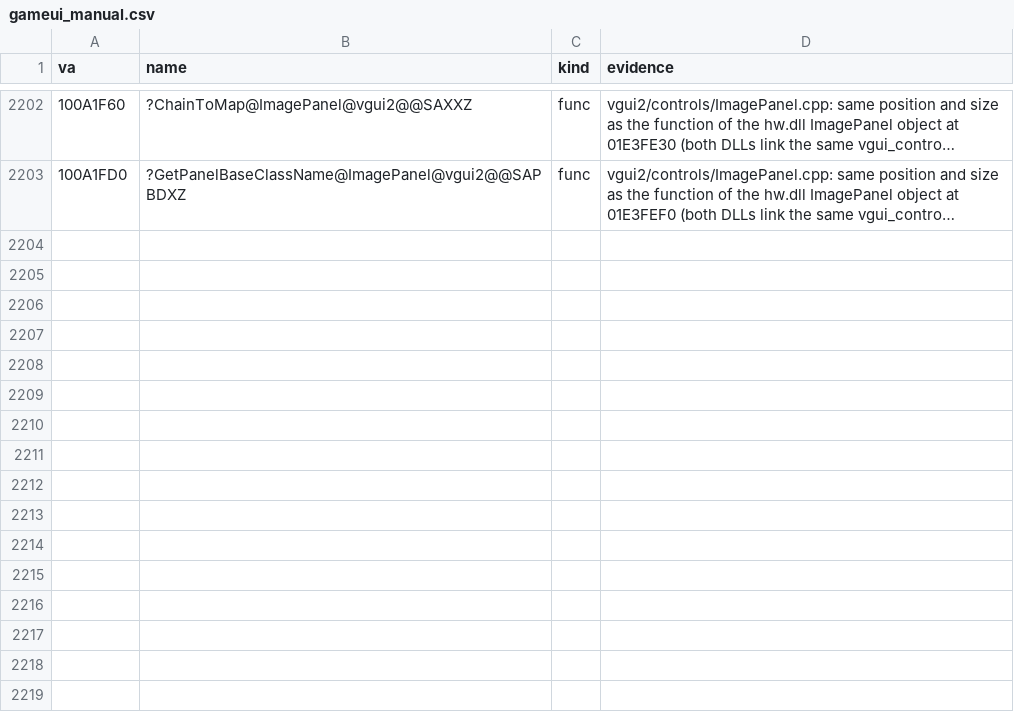
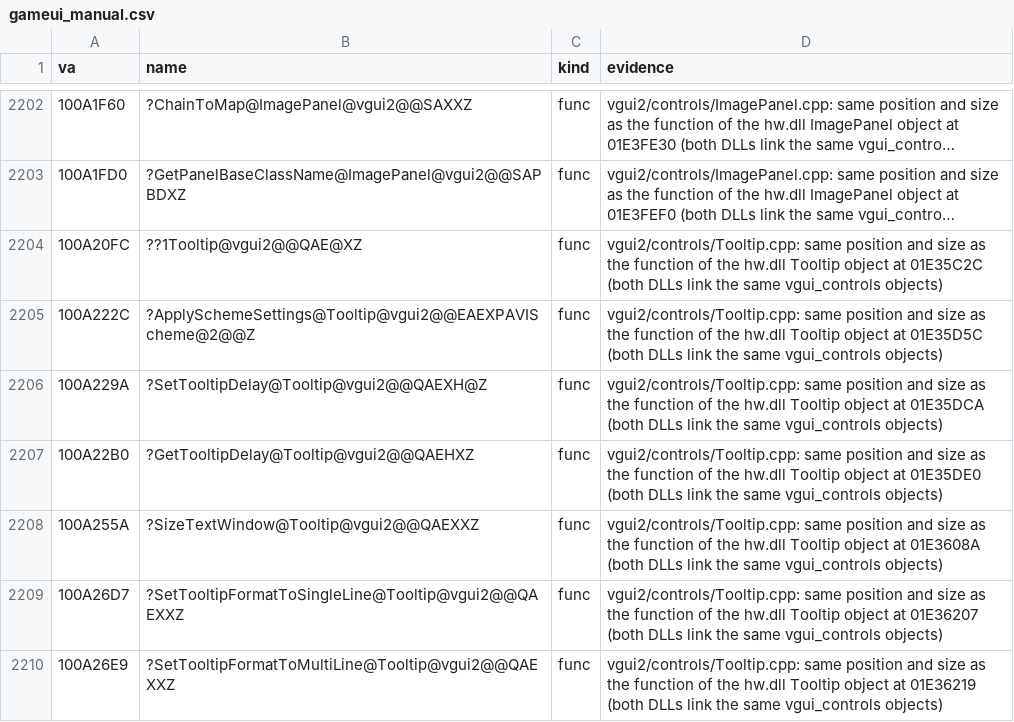
Before and after one commit to caixax/DeCoF, a CSV file: tools/symbols/gameui_manual.csv, drawn as a sheet; only a part is shown, gaps mark what is left out; long unchanged cells end in …; the diff covers the shown part only; the diff names each change by its address in the sheet, - before the commit and + after, or states it on an @@ line.

```diff
--- a/tools/symbols/gameui_manual.csv
+++ b/tools/symbols/gameui_manual.csv
+row 2204: 100A20FC | ??1Tooltip@vgui2@@QAE@XZ | func | vgui2/controls/Tooltip.cpp: same position and size as the function of the hw.dll Tooltip object at 01E35C2C (both DLLs link the same vgui_controls objects)
+row 2205: 100A222C | ?ApplySchemeSettings@Tooltip@vgui2@@EAEXPAVIScheme@2@@Z | func | vgui2/controls/Tooltip.cpp: same position and size as the function of the hw.dll Tooltip object at 01E35D5C (both DLLs link the same vgui_controls objects)
+row 2206: 100A229A | ?SetTooltipDelay@Tooltip@vgui2@@QAEXH@Z | func | vgui2/controls/Tooltip.cpp: same position and size as the function of the hw.dll Tooltip object at 01E35DCA (both DLLs link the same vgui_controls objects)
+row 2207: 100A22B0 | ?GetTooltipDelay@Tooltip@vgui2@@QAEHXZ | func | vgui2/controls/Tooltip.cpp: same position and size as the function of the hw.dll Tooltip object at 01E35DE0 (both DLLs link the same vgui_controls objects)
+row 2208: 100A255A | ?SizeTextWindow@Tooltip@vgui2@@QAEXXZ | func | vgui2/controls/Tooltip.cpp: same position and size as the function of the hw.dll Tooltip object at 01E3608A (both DLLs link the same vgui_controls objects)
+row 2209: 100A26D7 | ?SetTooltipFormatToSingleLine@Tooltip@vgui2@@QAEXXZ | func | vgui2/controls/Tooltip.cpp: same position and size as the function of the hw.dll Tooltip object at 01E36207 (both DLLs link the same vgui_controls objects)
+row 2210: 100A26E9 | ?SetTooltipFormatToMultiLine@Tooltip@vgui2@@QAEXXZ | func | vgui2/controls/Tooltip.cpp: same position and size as the function of the hw.dll Tooltip object at 01E36219 (both DLLs link the same vgui_controls objects)
```
Also changed, not shown: 6 added rows and 8 edited cells elsewhere in this file, tools/symbols/hw_manual.csv, 8 other files.
